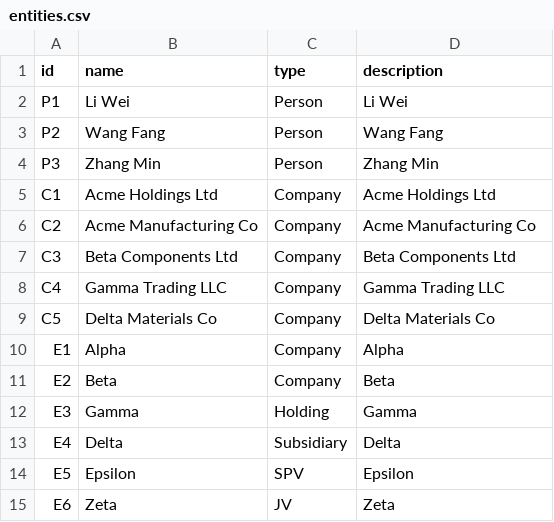
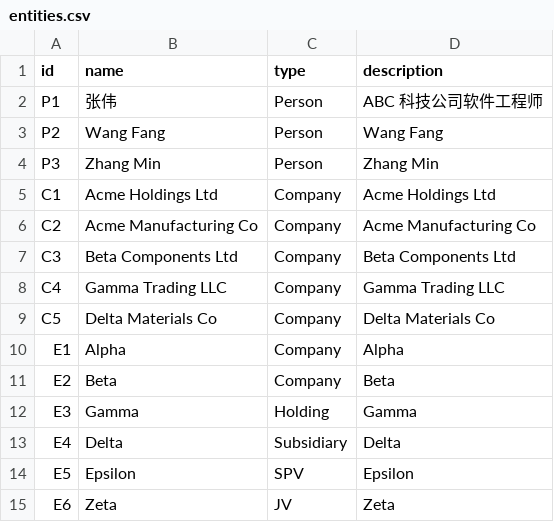
Before and after one commit to Ownership-Intelligence-Platform/ownership-intelligence-platform, a CSV file: data/entities.csv, drawn as a sheet.

```diff
--- a/data/entities.csv
+++ b/data/entities.csv
@@ -1,3 +1,3 @@
 id,name,type,description
-P1,Li Wei,Person,Li Wei
+P1,张伟,Person,ABC 科技公司软件工程师
 P2,Wang Fang,Person,Wang Fang
```
Also changed, not shown: 1 other file.
